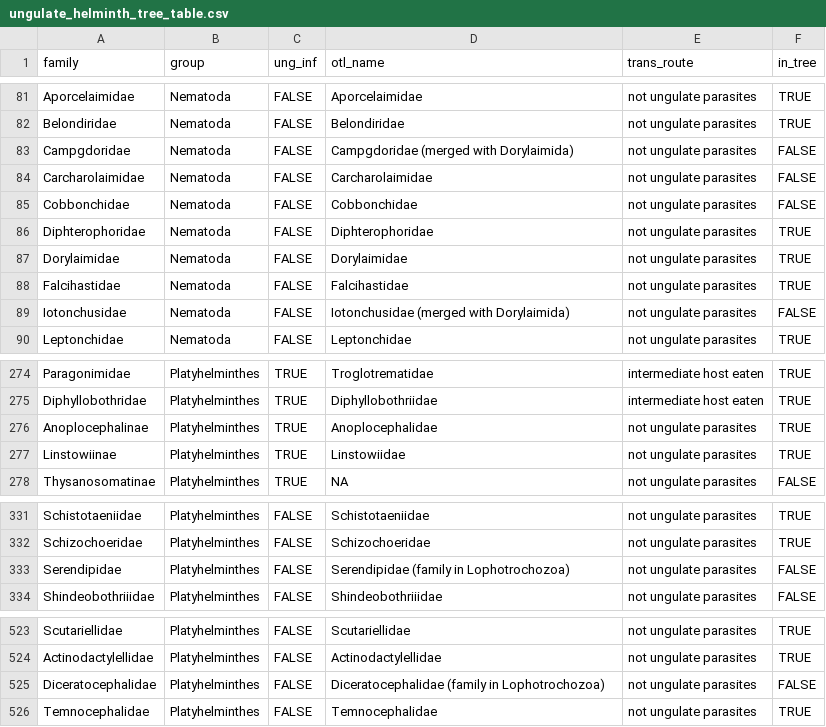
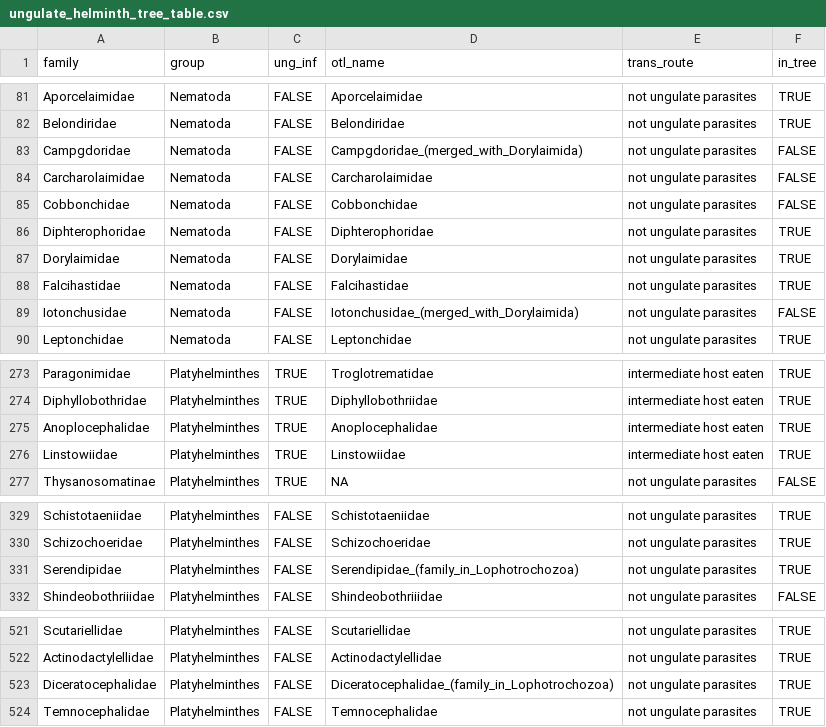
Before and after one commit to dbenesh82/ungulate_helminth_analyses, a CSV file: analysis/ungulate_helminth_tree_table.csv, drawn as a sheet; only a part is shown, gaps mark what is left out; the diff covers the shown part only.

Commit message:
fixed some issues with get_tax_tree rmd - reran to create tree and data table

```diff
--- a/analysis/ungulate_helminth_tree_table.csv
+++ b/analysis/ungulate_helminth_tree_table.csv
@@ -82,3 +82,3 @@
 "Belondiridae","Nematoda",FALSE,"Belondiridae","not ungulate parasites",TRUE
-"Campgdoridae","Nematoda",FALSE,"Campgdoridae (merged with Dorylaimida)","not ungulate parasites",FALSE
+"Campgdoridae","Nematoda",FALSE,"Campgdoridae_(merged_with_Dorylaimida)","not ungulate parasites",FALSE
 "Carcharolaimidae","Nematoda",FALSE,"Carcharolaimidae","not ungulate parasites",FALSE
@@ -88,3 +88,3 @@
 "Falcihastidae","Nematoda",FALSE,"Falcihastidae","not ungulate parasites",TRUE
-"Iotonchusidae","Nematoda",FALSE,"Iotonchusidae (merged with Dorylaimida)","not ungulate parasites",FALSE
+"Iotonchusidae","Nematoda",FALSE,"Iotonchusidae_(merged_with_Dorylaimida)","not ungulate parasites",FALSE
 "Leptonchidae","Nematoda",FALSE,"Leptonchidae","not ungulate parasites",TRUE
@@ -275,4 +274,4 @@
 "Diphyllobothridae","Platyhelminthes",TRUE,"Diphyllobothriidae","intermediate host eaten",TRUE
-"Anoplocephalinae","Platyhelminthes",TRUE,"Anoplocephalidae","not ungulate parasites",TRUE
-"Linstowiinae","Platyhelminthes",TRUE,"Linstowiidae","not ungulate parasites",TRUE
+"Anoplocephalidae","Platyhelminthes",TRUE,"Anoplocephalidae","intermediate host eaten",TRUE
+"Linstowiidae","Platyhelminthes",TRUE,"Linstowiidae","intermediate host eaten",TRUE
 "Thysanosomatinae","Platyhelminthes",TRUE,NA,"not ungulate parasites",FALSE
@@ -332,3 +330,3 @@
 "Schizochoeridae","Platyhelminthes",FALSE,"Schizochoeridae","not ungulate parasites",TRUE
-"Serendipidae","Platyhelminthes",FALSE,"Serendipidae (family in Lophotrochozoa)","not ungulate parasites",FALSE
+"Serendipidae","Platyhelminthes",FALSE,"Serendipidae_(family_in_Lophotrochozoa)","not ungulate parasites",TRUE
 "Shindeobothriiidae","Platyhelminthes",FALSE,"Shindeobothriiidae","not ungulate parasites",FALSE
@@ -524,3 +522,3 @@
 "Actinodactylellidae","Platyhelminthes",FALSE,"Actinodactylellidae","not ungulate parasites",TRUE
-"Diceratocephalidae","Platyhelminthes",FALSE,"Diceratocephalidae (family in Lophotrochozoa)","not ungulate parasites",FALSE
+"Diceratocephalidae","Platyhelminthes",FALSE,"Diceratocephalidae_(family_in_Lophotrochozoa)","not ungulate parasites",TRUE
 "Temnocephalidae","Platyhelminthes",FALSE,"Temnocephalidae","not ungulate parasites",TRUE
```
Also changed, not shown: 3 removed rows and 14 edited cells elsewhere in this file, 2 other files.
